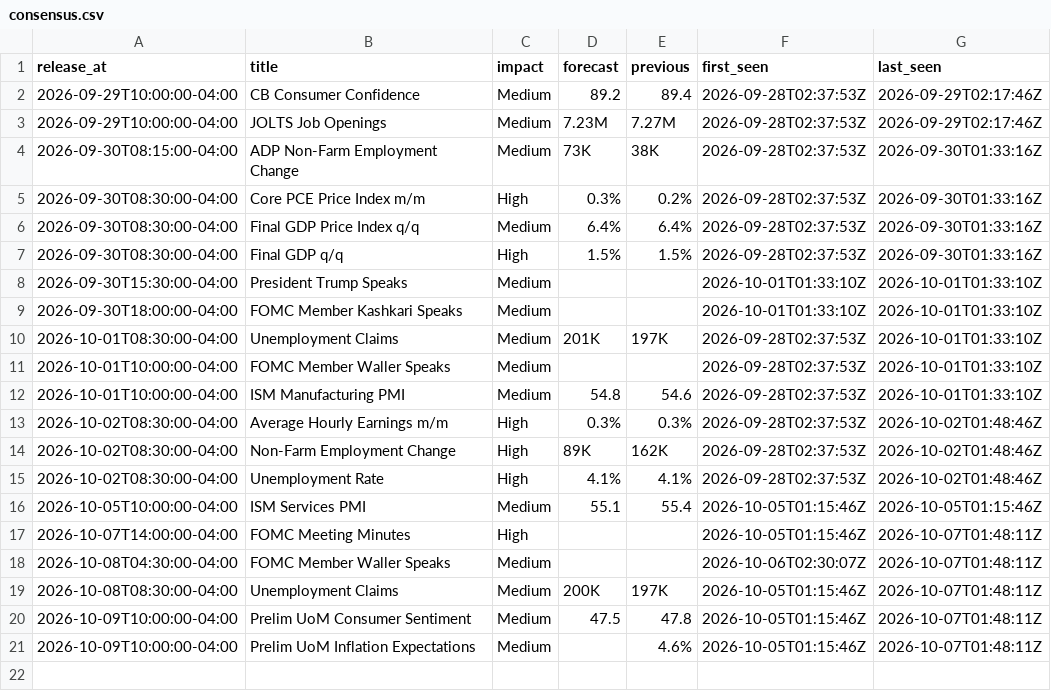
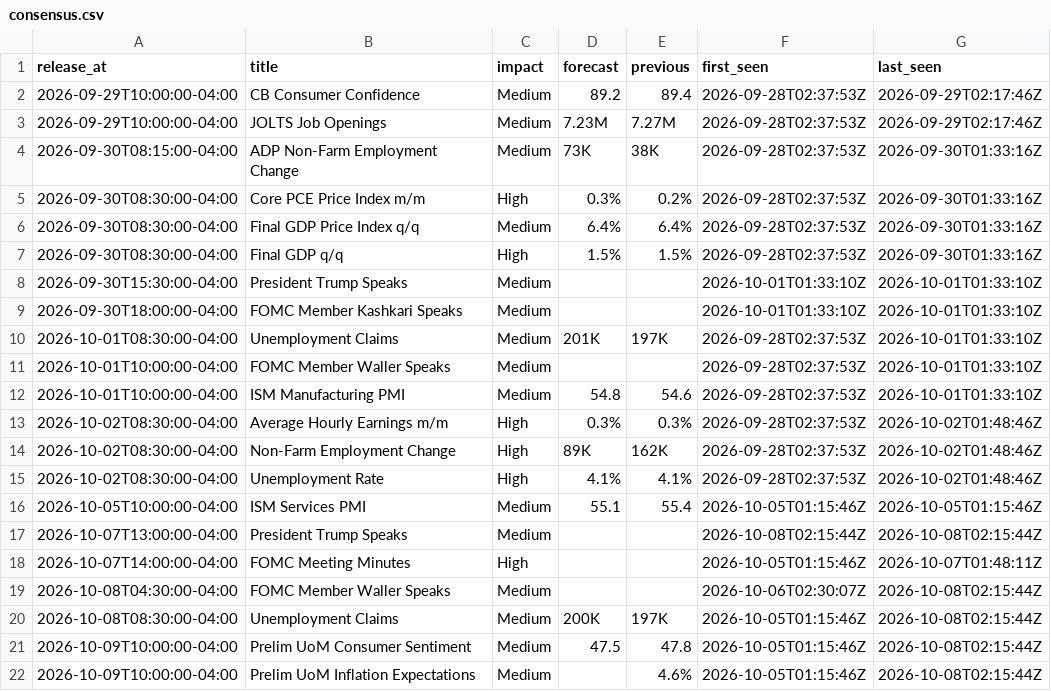
Before and after one commit to cool1990/Invest_Dashboard_V2, a CSV file: data/macro/consensus.csv, drawn as a sheet.

```diff
--- a/data/macro/consensus.csv
+++ b/data/macro/consensus.csv
@@ -16,6 +16,7 @@ release_at,title,impact,forecast,previous,first_seen,last_seen
 2026-10-05T10:00:00-04:00,ISM Services PMI,Medium,55.1,55.4,2026-10-05T01:15:46Z,2026-10-05T01:15:46Z
+2026-10-07T13:00:00-04:00,President Trump Speaks,Medium,,,2026-10-08T02:15:44Z,2026-10-08T02:15:44Z
 2026-10-07T14:00:00-04:00,FOMC Meeting Minutes,High,,,2026-10-05T01:15:46Z,2026-10-07T01:48:11Z
-2026-10-08T04:30:00-04:00,FOMC Member Waller Speaks,Medium,,,2026-10-06T02:30:07Z,2026-10-07T01:48:11Z
-2026-10-08T08:30:00-04:00,Unemployment Claims,Medium,200K,197K,2026-10-05T01:15:46Z,2026-10-07T01:48:11Z
-2026-10-09T10:00:00-04:00,Prelim UoM Consumer Sentiment,Medium,47.5,47.8,2026-10-05T01:15:46Z,2026-10-07T01:48:11Z
-2026-10-09T10:00:00-04:00,Prelim UoM Inflation Expectations,Medium,,4.6%,2026-10-05T01:15:46Z,2026-10-07T01:48:11Z
+2026-10-08T04:30:00-04:00,FOMC Member Waller Speaks,Medium,,,2026-10-06T02:30:07Z,2026-10-08T02:15:44Z
+2026-10-08T08:30:00-04:00,Unemployment Claims,Medium,200K,197K,2026-10-05T01:15:46Z,2026-10-08T02:15:44Z
+2026-10-09T10:00:00-04:00,Prelim UoM Consumer Sentiment,Medium,47.5,47.8,2026-10-05T01:15:46Z,2026-10-08T02:15:44Z
+2026-10-09T10:00:00-04:00,Prelim UoM Inflation Expectations,Medium,,4.6%,2026-10-05T01:15:46Z,2026-10-08T02:15:44Z
```
Also changed, not shown: data/macro/effr_expectations.csv, data/raw/fred/BAMLC0A0CM.csv, 20 other files.
